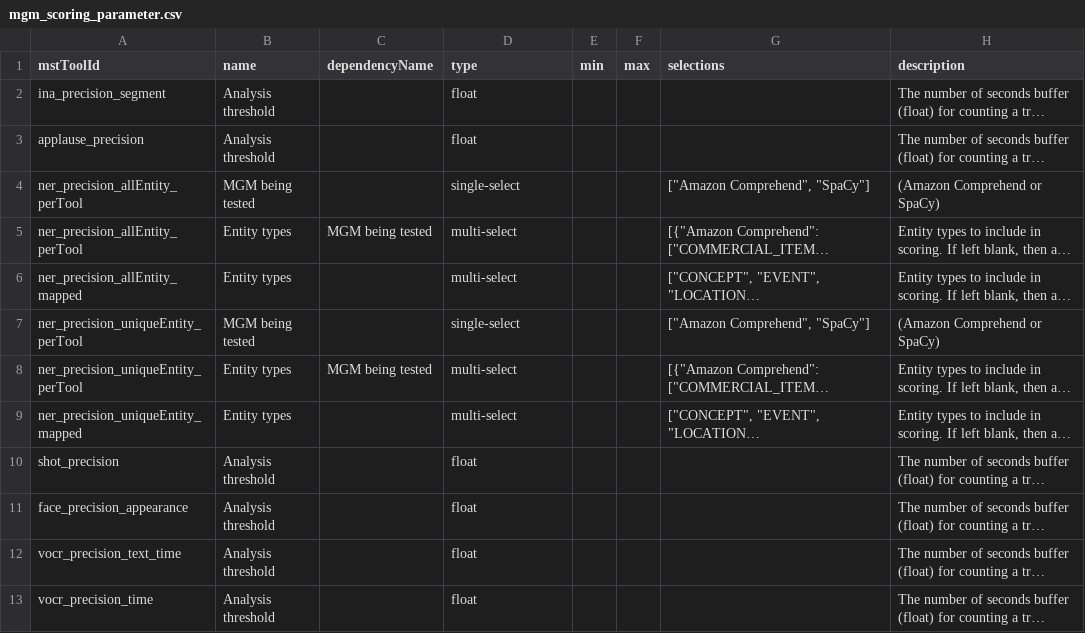
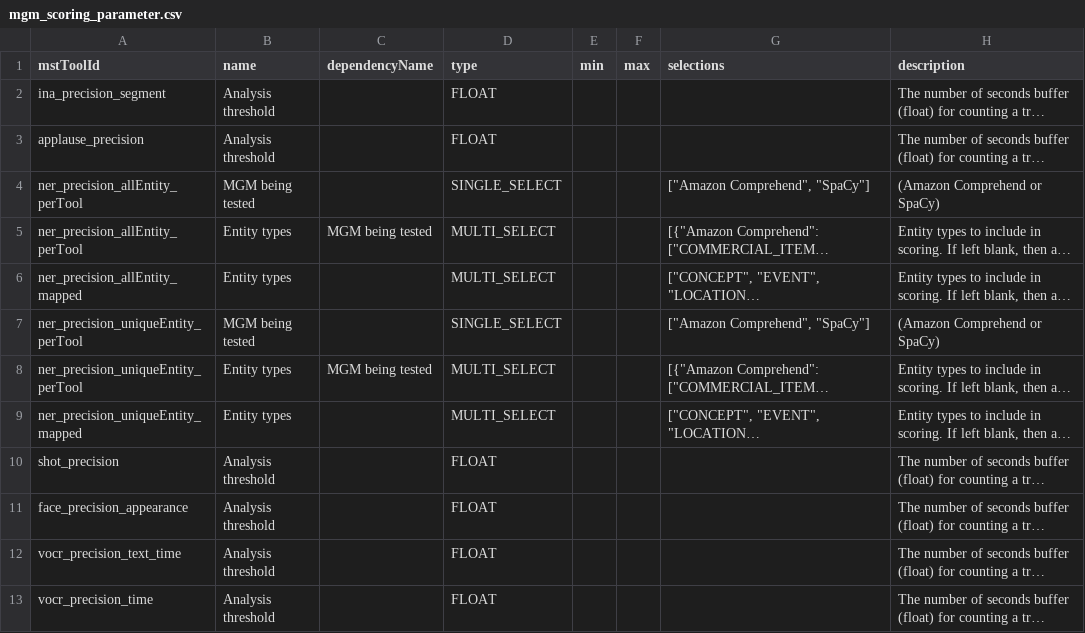
Before and after one commit to AudiovisualMetadataPlatform/amppd, a CSV file: src/main/resources/db/mgm_scoring_parameter.csv, drawn as a sheet; long unchanged cells end in …; the diff names each change by its address in the sheet, - before the commit and + after, or states it on an @@ line.

Commit message:
AMP-1849/1929: - fix typos in csv - fix a few bugs

```diff
--- a/src/main/resources/db/mgm_scoring_parameter.csv
+++ b/src/main/resources/db/mgm_scoring_parameter.csv
-D2:D3 (type): float
+D2:D3 (type): FLOAT
-D4 (type): single-select
+D4 (type): SINGLE_SELECT
-D5:D6 (type): multi-select
+D5:D6 (type): MULTI_SELECT
-D7 (type): single-select
+D7 (type): SINGLE_SELECT
-D8:D9 (type): multi-select
+D8:D9 (type): MULTI_SELECT
-D10:D13 (type): float
+D10:D13 (type): FLOAT
```
Also changed, not shown: 2 other files.
